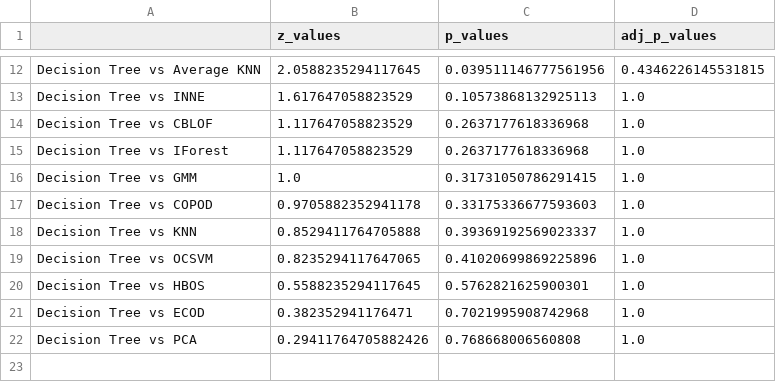
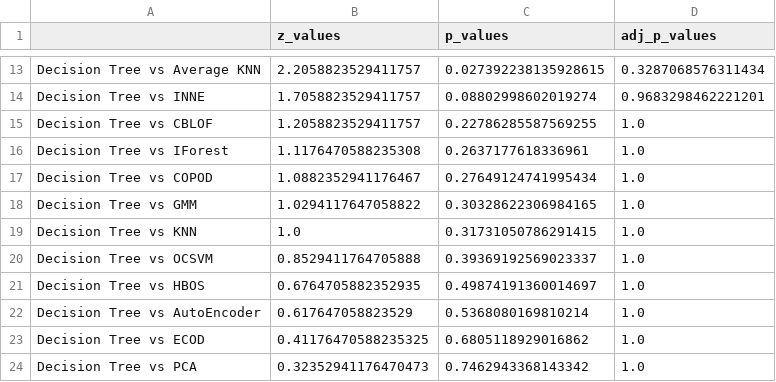
Before and after one commit to ML-Upatras/interpretable-outlier-detection, a CSV file: friedman/f1/f1_holm.csv, drawn as a sheet; only a part is shown, gaps mark what is left out; removed rows and columns are numbered as before the commit, all else as after; the diff covers the shown part only; the diff names each change by its address in the sheet, - before the commit and + after, or states it on an @@ line.

```diff
--- a/friedman/f1/f1_holm.csv
+++ b/friedman/f1/f1_holm.csv
-B13 (z_values): 2.0588235294117645
+B13 (z_values): 2.2058823529411757
-C13 (p_values): 0.039511146777561956
+C13 (p_values): 0.027392238135928615
-D13 (adj_p_values): 0.4346226145531815
+D13 (adj_p_values): 0.3287068576311434
-B14 (z_values): 1.617647058823529
+B14 (z_values): 1.7058823529411757
-C14 (p_values): 0.10573868132925113
+C14 (p_values): 0.08802998602019274
-D14 (adj_p_values): 1.0
+D14 (adj_p_values): 0.9683298462221201
-B15 (z_values): 1.117647058823529
+B15 (z_values): 1.2058823529411757
-C15 (p_values): 0.2637177618336968
+C15 (p_values): 0.22786285587569255
-B16 (z_values): 1.117647058823529
+B16 (z_values): 1.1176470588235308
-C16 (p_values): 0.2637177618336968
+C16 (p_values): 0.2637177618336961
-row 16: Decision Tree vs GMM | 1.0 | 0.31731050786291415 | 1.0
-B17 (z_values): 0.9705882352941178
+B17 (z_values): 1.0882352941176467
-C17 (p_values): 0.33175336677593603
+C17 (p_values): 0.27649124741995434
+row 18: Decision Tree vs GMM | 1.0294117647058822 | 0.30328622306984165 | 1.0
-B19 (z_values): 0.8529411764705888
+B19 (z_values): 1.0
-C19 (p_values): 0.39369192569023337
+C19 (p_values): 0.31731050786291415
-B20 (z_values): 0.8235294117647065
+B20 (z_values): 0.8529411764705888
-C20 (p_values): 0.41020699869225896
+C20 (p_values): 0.39369192569023337
-B21 (z_values): 0.5588235294117645
+B21 (z_values): 0.6764705882352935
-C21 (p_values): 0.5762821625900301
+C21 (p_values): 0.49874191360014697
+row 22: Decision Tree vs AutoEncoder | 0.617647058823529 | 0.5368080169810214 | 1.0
-B23 (z_values): 0.382352941176471
+B23 (z_values): 0.41176470588235325
-C23 (p_values): 0.7021995908742968
+C23 (p_values): 0.6805118929016862
-B24 (z_values): 0.29411764705882426
+B24 (z_values): 0.32352941176470473
-C24 (p_values): 0.768668006560808
+C24 (p_values): 0.7462943368143342
```
Also changed, not shown: 1 added row and 30 edited cells elsewhere in this file, friedman/f1/f1_friedman.csv, friedman/f1/mcc_holm.csv, 8 other files.
